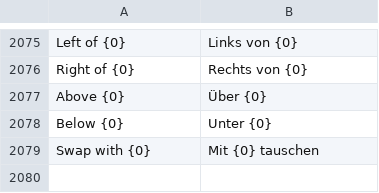
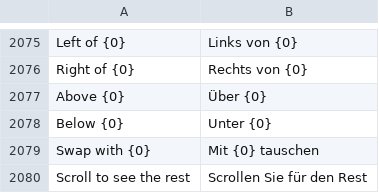
Before and after one commit to phamos-eu/phamos, a CSV file: phamos/translations/de.csv, drawn as a sheet; only a part is shown, gaps mark what is left out; the diff names each change by its address in the sheet, - before the commit and + after, or states it on an @@ line.

```diff
--- a/phamos/translations/de.csv
+++ b/phamos/translations/de.csv
+row 2080: Scroll to see the rest | Scrollen Sie für den Rest
```
Also changed, not shown: 5 other files.
